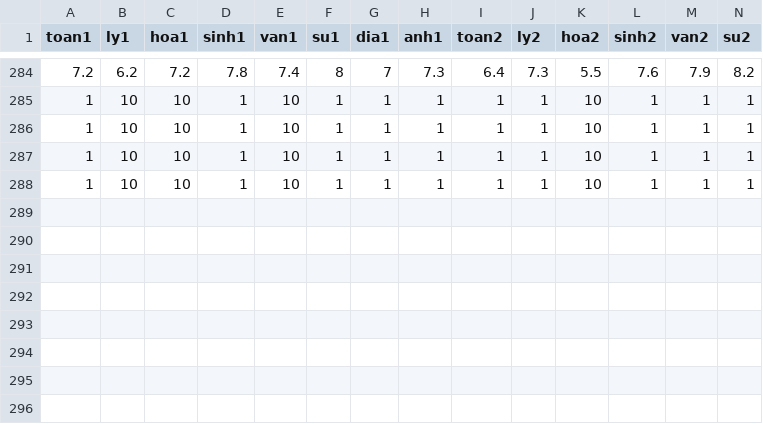
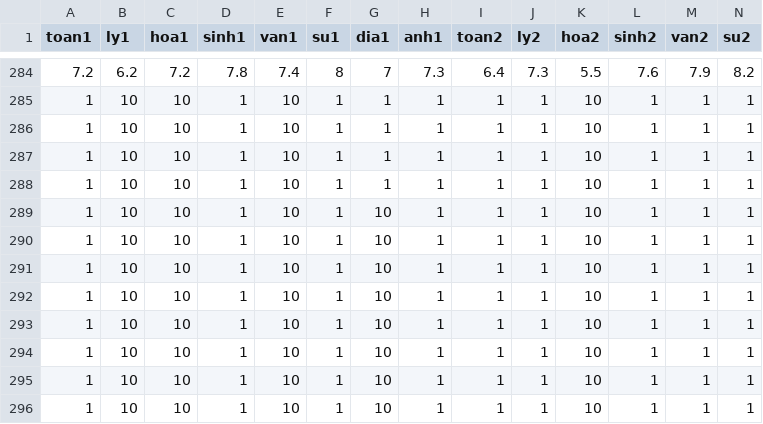
Before and after one commit to HoangHaiDang02/bigDataMongoDBandDocker, a CSV file: bigData/pythonMLP/test_2.csv, drawn as a sheet; only a part is shown, gaps mark what is left out; rows hold the shown columns only; the diff names each change by its address in the sheet, - before the commit and + after, or states it on an @@ line.

```diff
--- a/bigData/pythonMLP/test_2.csv
+++ b/bigData/pythonMLP/test_2.csv
+row 289: 1 | 10 | 10 | 1 | 10 | 1 | 10 | 1 | 1 | 1 | 10 | 1 | 1 | 1
+row 290: 1 | 10 | 10 | 1 | 10 | 1 | 10 | 1 | 1 | 1 | 10 | 1 | 1 | 1
+row 291: 1 | 10 | 10 | 1 | 10 | 1 | 10 | 1 | 1 | 1 | 10 | 1 | 1 | 1
+row 292: 1 | 10 | 10 | 1 | 10 | 1 | 10 | 1 | 1 | 1 | 10 | 1 | 1 | 1
+row 293: 1 | 10 | 10 | 1 | 10 | 1 | 10 | 1 | 1 | 1 | 10 | 1 | 1 | 1
+row 294: 1 | 10 | 10 | 1 | 10 | 1 | 10 | 1 | 1 | 1 | 10 | 1 | 1 | 1
+row 295: 1 | 10 | 10 | 1 | 10 | 1 | 10 | 1 | 1 | 1 | 10 | 1 | 1 | 1
+row 296: 1 | 10 | 10 | 1 | 10 | 1 | 10 | 1 | 1 | 1 | 10 | 1 | 1 | 1
```
Also changed, not shown: 7 other files.
